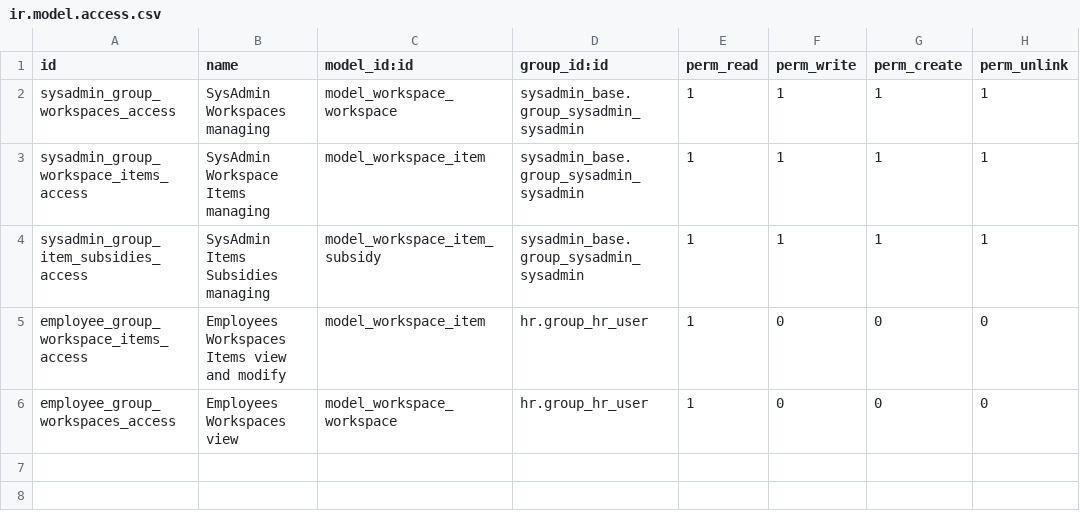
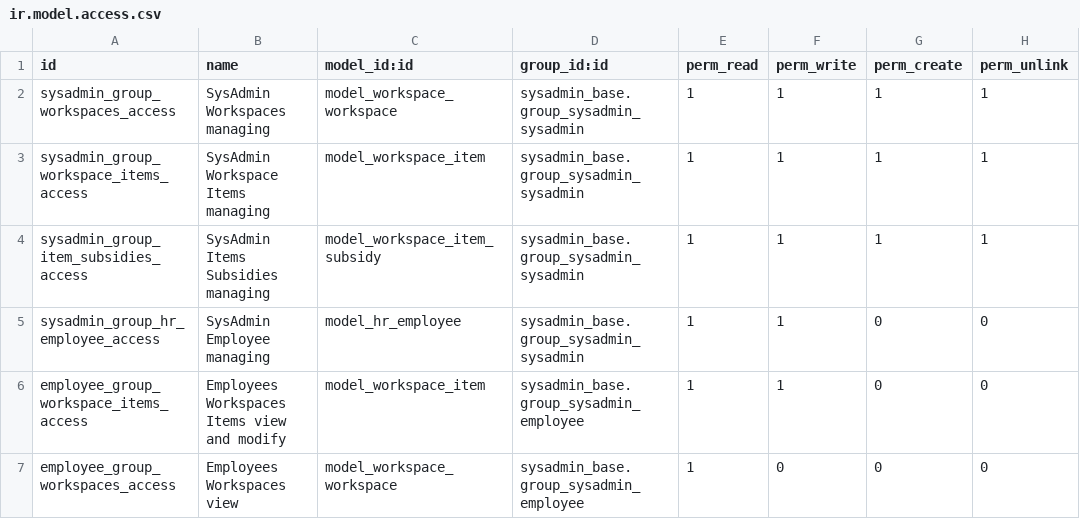
Before and after one commit to SDIsl/valentin-addons, a CSV file: sysadmin_base/security/ir.model.access.csv, drawn as a sheet.

```diff
--- a/sysadmin_base/security/ir.model.access.csv
+++ b/sysadmin_base/security/ir.model.access.csv
@@ -4,3 +4,4 @@ sysadmin_group_workspace_items_access,SysAdmin Workspace Items managing,model_wo
 sysadmin_group_item_subsidies_access,SysAdmin Items Subsidies managing,model_workspace_item_subsidy,sysadmin_base.group_sysadmin_sysadmin,1,1,1,1
-employee_group_workspace_items_access,Employees Workspaces Items view and modify,model_workspace_item,hr.group_hr_user,1,0,0,0
-employee_group_workspaces_access,Employees Workspaces view,model_workspace_workspace,hr.group_hr_user,1,0,0,0
+sysadmin_group_hr_employee_access,SysAdmin Employee managing,model_hr_employee,sysadmin_base.group_sysadmin_sysadmin,1,1,0,0
+employee_group_workspace_items_access,Employees Workspaces Items view and modify,model_workspace_item,sysadmin_base.group_sysadmin_employee,1,1,0,0
+employee_group_workspaces_access,Employees Workspaces view,model_workspace_workspace,sysadmin_base.group_sysadmin_employee,1,0,0,0
```
Also changed, not shown: 8 other files.
